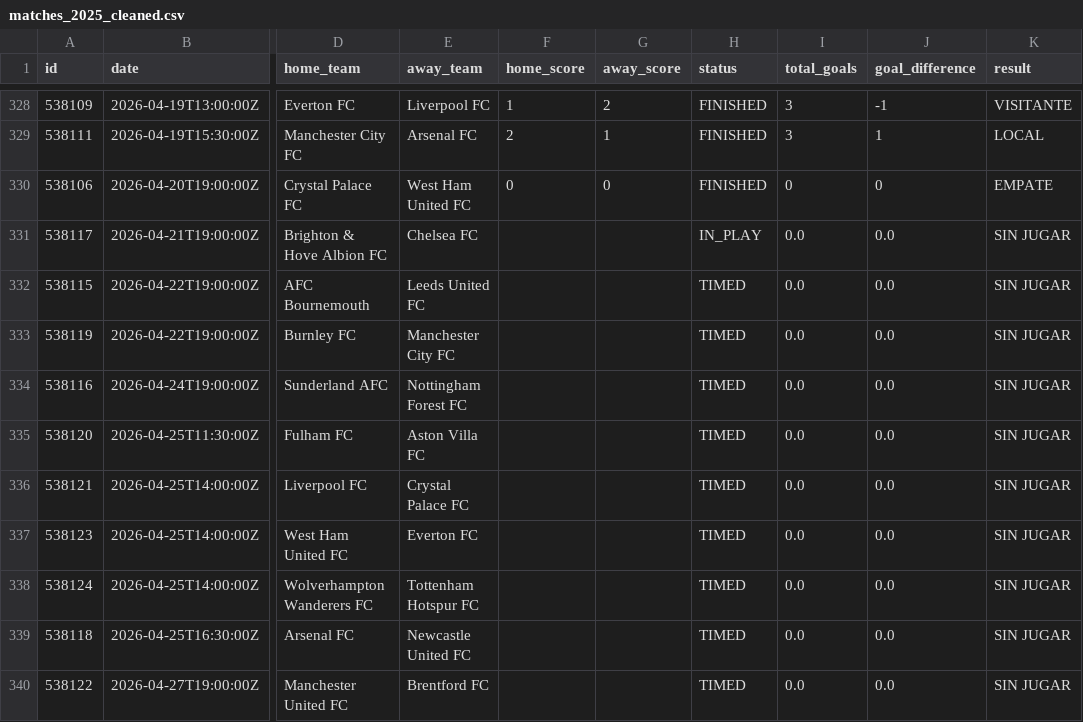
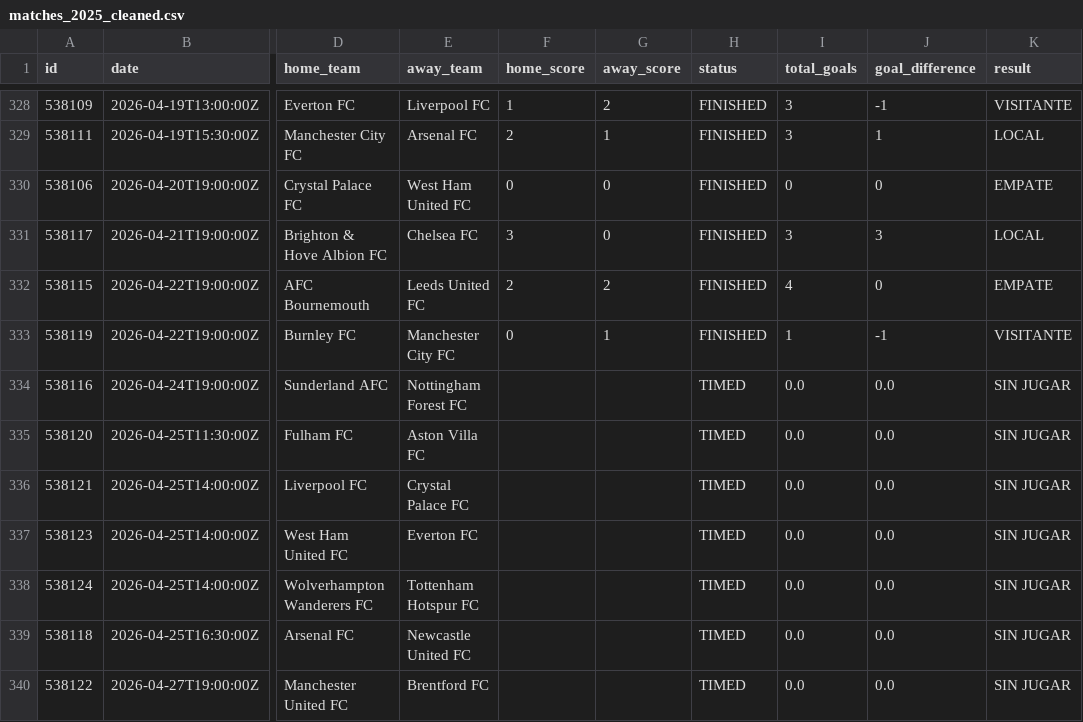
Before and after one commit to AlejandroChavezA/MML-Premier, a CSV file: data/cleaned/matches_2025_cleaned.csv, drawn as a sheet; only a part is shown, gaps mark what is left out; the diff names each change by its address in the sheet, - before the commit and + after, or states it on an @@ line.

```diff
--- a/data/cleaned/matches_2025_cleaned.csv
+++ b/data/cleaned/matches_2025_cleaned.csv
-F331 (home_score): (empty)
+F331 (home_score): 3
-G331 (away_score): (empty)
+G331 (away_score): 0
-H331 (status): IN_PLAY
+H331 (status): FINISHED
-I331 (total_goals): 0.0
+I331 (total_goals): 3
-J331 (goal_difference): 0.0
+J331 (goal_difference): 3
-K331 (result): SIN JUGAR
+K331 (result): LOCAL
-F332 (home_score): (empty)
+F332 (home_score): 2
-G332 (away_score): (empty)
+G332 (away_score): 2
-H332:H333 (status): TIMED
+H332:H333 (status): FINISHED
-I332 (total_goals): 0.0
+I332 (total_goals): 4
-J332 (goal_difference): 0.0
+J332 (goal_difference): 0
-K332 (result): SIN JUGAR
+K332 (result): EMPATE
-F333 (home_score): (empty)
+F333 (home_score): 0
-G333 (away_score): (empty)
+G333 (away_score): 1
-I333 (total_goals): 0.0
+I333 (total_goals): 1
-J333 (goal_difference): 0.0
+J333 (goal_difference): -1
-K333 (result): SIN JUGAR
+K333 (result): VISITANTE
```
Also changed, not shown: data/matches_2025_updated.csv, 1 other file.
